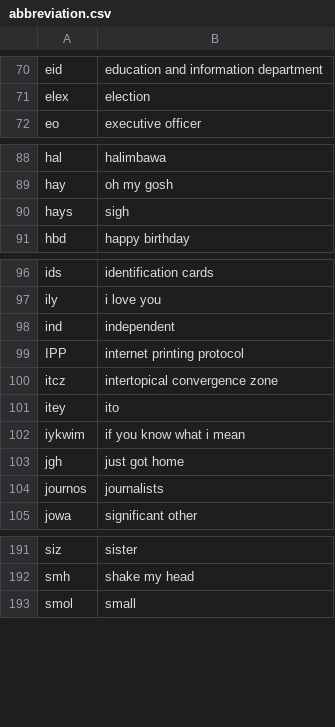
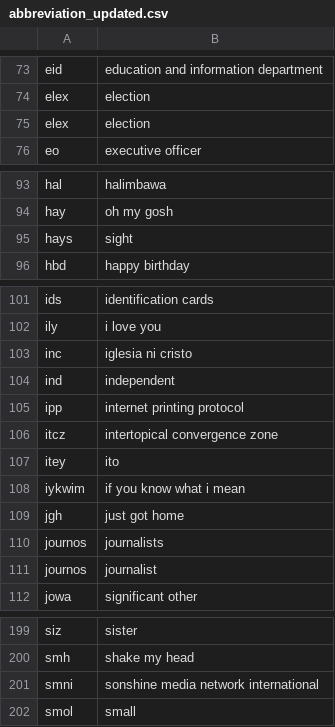
Before and after one commit to julscast/Thesis_2, a CSV file: abbreviation_updated.csv (was abbreviation.csv), drawn as a sheet; only a part is shown, gaps mark what is left out; the diff covers the shown part only.

```diff
--- a/abbreviation.csv
+++ b/abbreviation_updated.csv
@@ -71,2 +74,3 @@ eid,education and information department
 elex,election
+elex,election
 eo,executive officer
@@ -89,3 +94,3 @@ hal,halimbawa
 hay ,oh my gosh
-hays,sigh
+hays,sight
 hbd,happy birthday
@@ -97,4 +102,5 @@ ids,identification cards
 ily,i love you
+inc,iglesia ni cristo
 ind,independent
-IPP,internet printing protocol
+ipp,internet printing protocol
 itcz,intertopical convergence zone
@@ -104,2 +110,3 @@ jgh,just got home
 journos,journalists
+journos,journalist
 jowa,significant other
@@ -193,2 +201,3 @@ siz,sister
 smh,shake my head
+smni,sonshine media network international
 smol,small
```
Also changed, not shown: 6 added rows, 1 removed row and 2 edited cells elsewhere in this file, 11 other files.
